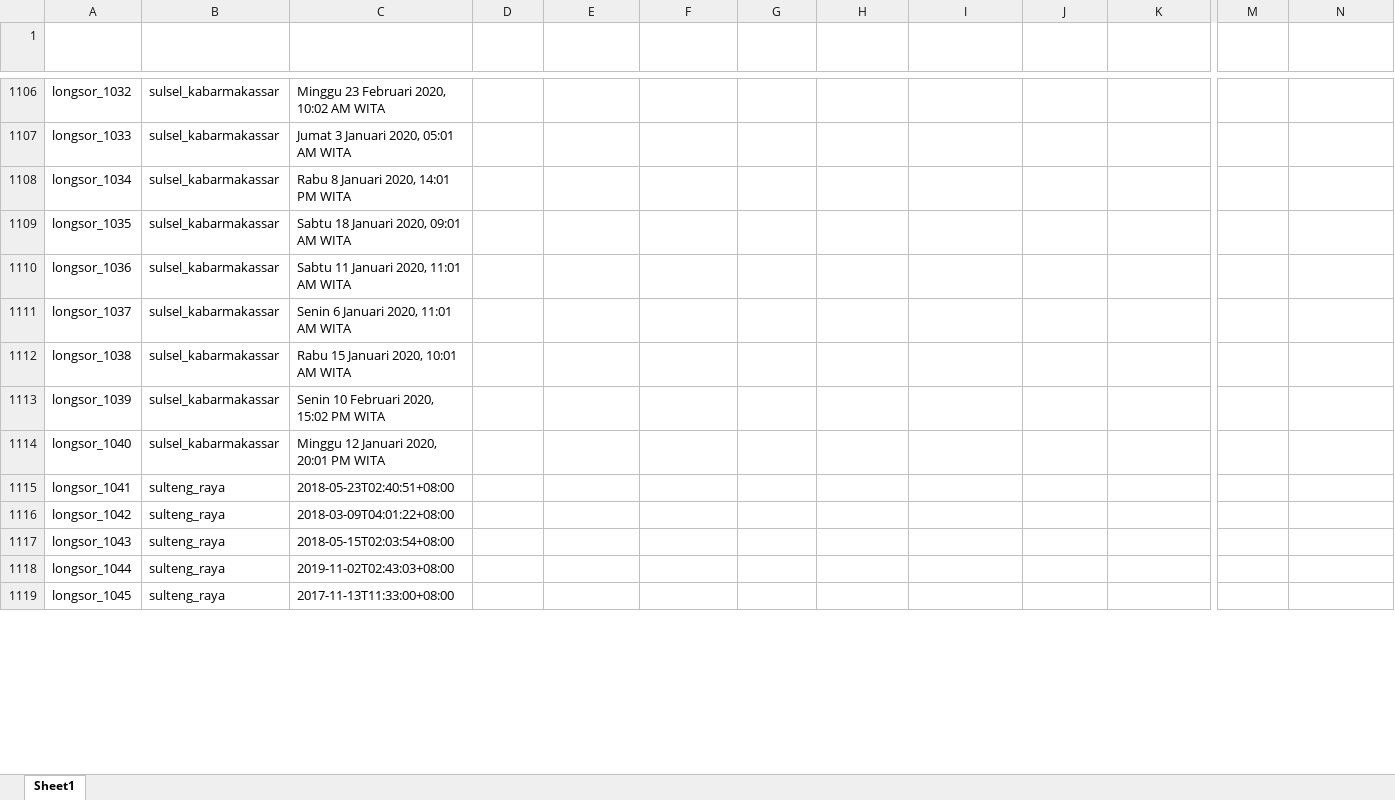
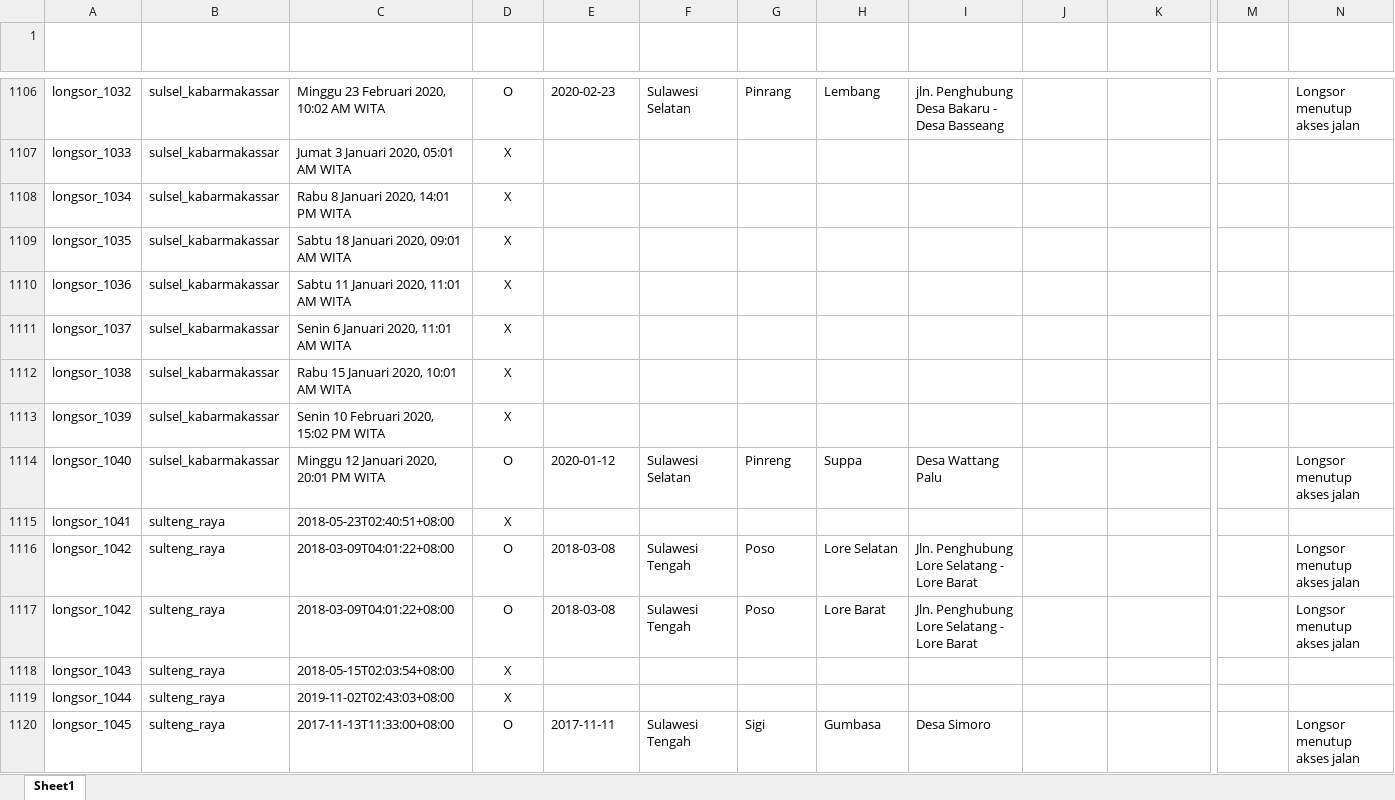
Before and after one commit to gusman/anotated_data, an Excel workbook: longsor/v02_new/sample_longsor_anotasi_v02_new.xlsx.xlsx, sheet Sheet1, drawn as a sheet; only a part is shown, gaps mark what is left out; values as stored, in another font and other column widths than the file's, no borders; table styles not drawn; addresses are those after the commit; rows hold the shown columns only; the diff covers the shown part only; the diff names each change by its address in the sheet, - before the commit and + after, or states it on an @@ line.

```diff
--- a/longsor/v02_new/sample_longsor_anotasi_v02_new.xlsx.xlsx (sheet Sheet1)
+++ b/longsor/v02_new/sample_longsor_anotasi_v02_new.xlsx.xlsx (sheet Sheet1)
-D1106 (Positif Bencana Alam): (empty)
+D1106 (Positif Bencana Alam): O
-E1106 (Tanggal Kejadian): (empty)
+E1106 (Tanggal Kejadian): 2020-02-23
-F1106 (Lokasi ADM1): (empty)
+F1106 (Lokasi ADM1): Sulawesi Selatan
-G1106 (Lokasi ADM2): (empty)
+G1106 (Lokasi ADM2): Pinrang
-H1106 (Lokasi ADM3): (empty)
+H1106 (Lokasi ADM3): Lembang
-I1106 (Lokasi Lainnya): (empty)
+I1106 (Lokasi Lainnya): jln. Penghubung Desa Bakaru - Desa Basseang
-N1106 (Dampak Lainnya): (empty)
+N1106 (Dampak Lainnya): Longsor menutup akses jalan
-D1107:D1113 (Positif Bencana Alam): (empty)
+D1107:D1113 (Positif Bencana Alam): X
-D1114 (Positif Bencana Alam): (empty)
+D1114 (Positif Bencana Alam): O
-E1114 (Tanggal Kejadian): (empty)
+E1114 (Tanggal Kejadian): 2020-01-12
-F1114 (Lokasi ADM1): (empty)
+F1114 (Lokasi ADM1): Sulawesi Selatan
-G1114 (Lokasi ADM2): (empty)
+G1114 (Lokasi ADM2): Pinreng
-H1114 (Lokasi ADM3): (empty)
+H1114 (Lokasi ADM3): Suppa
-I1114 (Lokasi Lainnya): (empty)
+I1114 (Lokasi Lainnya): Desa Wattang Palu
-N1114 (Dampak Lainnya): (empty)
+N1114 (Dampak Lainnya): Longsor menutup akses jalan
-D1115 (Positif Bencana Alam): (empty)
+D1115 (Positif Bencana Alam): X
-D1116 (Positif Bencana Alam): (empty)
+D1116 (Positif Bencana Alam): O
-E1116 (Tanggal Kejadian): (empty)
+E1116 (Tanggal Kejadian): 2018-03-08
-F1116 (Lokasi ADM1): (empty)
+F1116 (Lokasi ADM1): Sulawesi Tengah
-G1116 (Lokasi ADM2): (empty)
+G1116 (Lokasi ADM2): Poso
-H1116 (Lokasi ADM3): (empty)
+H1116 (Lokasi ADM3): Lore Selatan
-I1116 (Lokasi Lainnya): (empty)
+I1116 (Lokasi Lainnya): Jln. Penghubung Lore Selatang - Lore Barat
-N1116 (Dampak Lainnya): (empty)
+N1116 (Dampak Lainnya): Longsor menutup akses jalan
+row 1117: longsor_1042 | sulteng_raya | 2018-03-09T04:01:22+08:00 | O | 2018-03-08 | Sulawesi Tengah | Poso | Lore Barat | Jln. Penghubung Lore Selatang - Lore Barat |  |  |  | Longsor menutup akses jalan
-D1118:D1119 (Positif Bencana Alam): (empty)
+D1118:D1119 (Positif Bencana Alam): X
-D1120 (Positif Bencana Alam): (empty)
+D1120 (Positif Bencana Alam): O
-E1120 (Tanggal Kejadian): (empty)
+E1120 (Tanggal Kejadian): 2017-11-11
-F1120 (Lokasi ADM1): (empty)
+F1120 (Lokasi ADM1): Sulawesi Tengah
-G1120 (Lokasi ADM2): (empty)
+G1120 (Lokasi ADM2): Sigi
-H1120 (Lokasi ADM3): (empty)
+H1120 (Lokasi ADM3): Gumbasa
-I1120 (Lokasi Lainnya): (empty)
+I1120 (Lokasi Lainnya): Desa Simoro
-N1120 (Dampak Lainnya): (empty)
+N1120 (Dampak Lainnya): Longsor menutup akses jalan
```
Also changed, not shown: other rows of this sheet, 1 other file.
